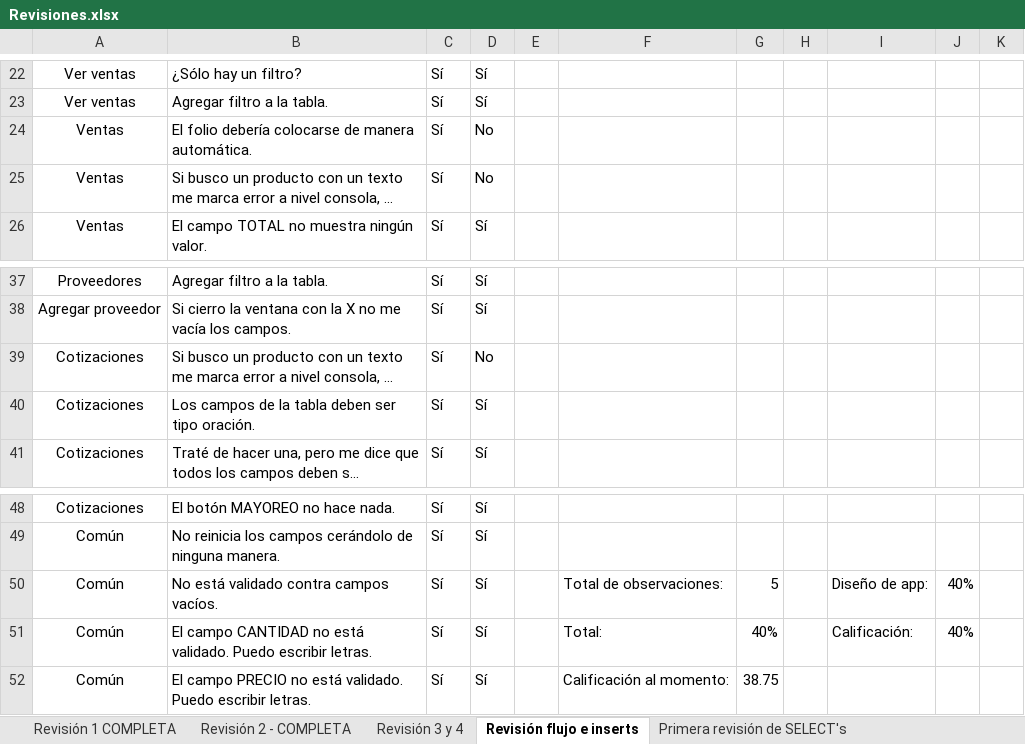
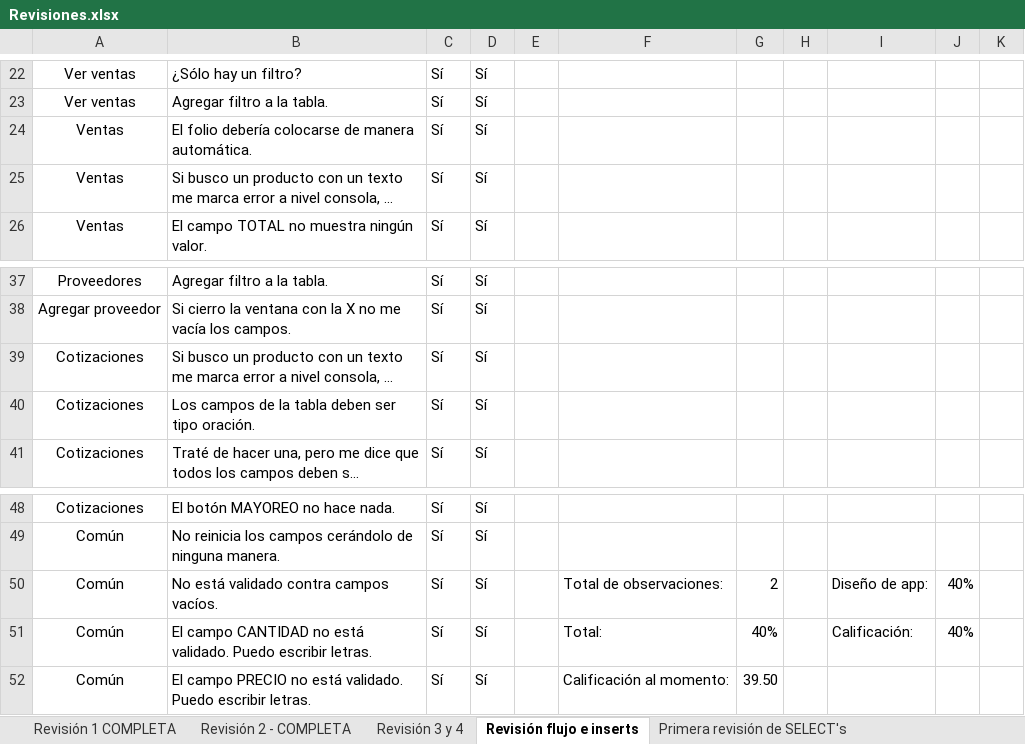
Before and after one commit to erikayareth/ImprentaSoluciones, an Excel workbook: Revisiones/Revisiones.xlsx, sheet Revisión flujo e inserts, drawn as a sheet; only a part is shown, gaps mark what is left out; long unchanged cells end in …; values as stored, in another font and other column widths than the file's, no borders; charts and pictures and conditional formats not drawn; the diff names each change by its address in the sheet, - before the commit and + after, or states it on an @@ line.

Commit message:
Revisión
Se realizó la segunda revisión de los UPDATE's.

```diff
--- a/Revisiones/Revisiones.xlsx (sheet Revisión flujo e inserts)
+++ b/Revisiones/Revisiones.xlsx (sheet Revisión flujo e inserts)
-D24:D25: No
+D24:D25: Sí
-D39: No
+D39: Sí
-G50: 5
+G50: 2
-G52: 38.75
+G52: 39.50
```
Also changed, not shown: sheet Primera revisión UPDATE's, sheet Segunda revisión SELECT's, sheet Revisión 3 y 4, other sheet tabs, charts or pictures.
